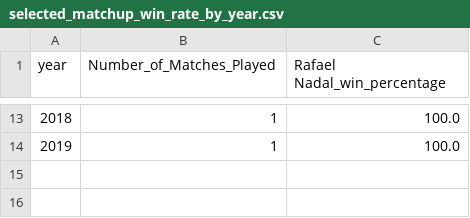
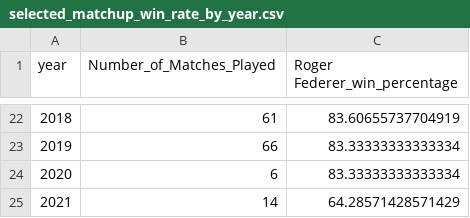
Before and after one commit to sivamovva/TennisEDA, a CSV file: selected_matchup_win_rate_by_year.csv, drawn as a sheet; only a part is shown, gaps mark what is left out; the diff covers the shown part only.

```diff
--- a/selected_matchup_win_rate_by_year.csv
+++ b/selected_matchup_win_rate_by_year.csv
@@ -1 +1 @@
-year,Number_of_Matches_Played,Rafael Nadal_win_percentage
+year,Number_of_Matches_Played,Roger Federer_win_percentage
@@ -13,2 +22,4 @@ year,Number_of_Matches_Played,Rafael Nadal_win_percentage
-2018,1,100.0
-2019,1,100.0
+2018,61,83.60655737704919
+2019,66,83.33333333333334
+2020,6,83.33333333333334
+2021,14,64.28571428571429
```
Also changed, not shown: 9 added rows and 22 edited cells elsewhere in this file, 3 other files.
